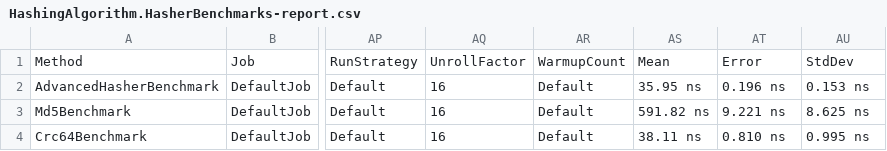
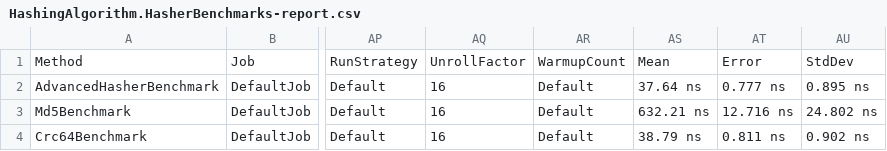
Before and after one commit to 14LaveN/HashingAlgorithm, a CSV file: bin/Debug/net9.0/BenchmarkDotNet.Artifacts/results/HashingAlgorithm.HasherBenchmarks-report.csv, drawn as a sheet; only a part is shown, gaps mark what is left out; the diff names each change by its address in the sheet, - before the commit and + after, or states it on an @@ line.

```diff
--- a/bin/Debug/net9.0/BenchmarkDotNet.Artifacts/results/HashingAlgorithm.HasherBenchmarks-report.csv
+++ b/bin/Debug/net9.0/BenchmarkDotNet.Artifacts/results/HashingAlgorithm.HasherBenchmarks-report.csv
-AS2: 35.95 ns
+AS2: 37.64 ns
-AT2: 0.196 ns
+AT2: 0.777 ns
-AU2: 0.153 ns
+AU2: 0.895 ns
-AS3: 591.82 ns
+AS3: 632.21 ns
-AT3: 9.221 ns
+AT3: 12.716 ns
-AU3: 8.625 ns
+AU3: 24.802 ns
-AS4: 38.11 ns
+AS4: 38.79 ns
-AT4: 0.810 ns
+AT4: 0.811 ns
-AU4: 0.995 ns
+AU4: 0.902 ns
```
Also changed, not shown: 15 other files.
